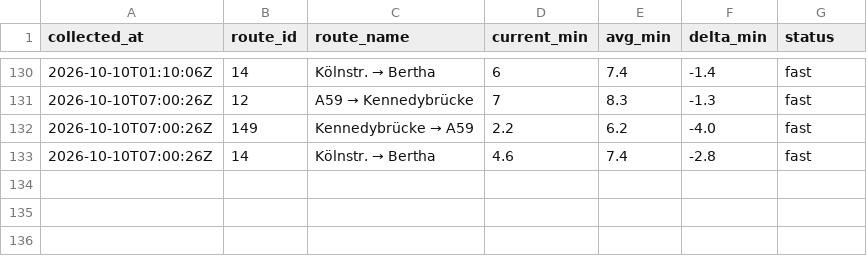
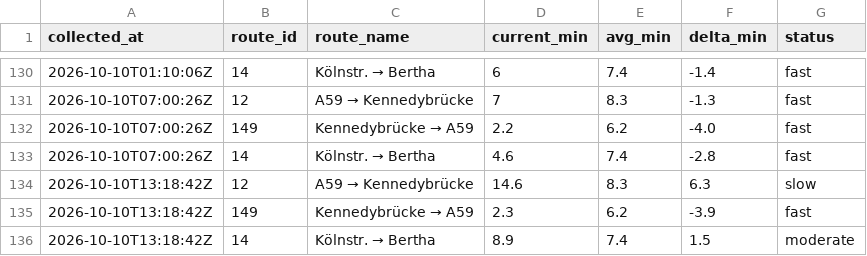
Before and after one commit to mapled/bonn-delays, a CSV file: data/miv_2026-10.csv, drawn as a sheet; only a part is shown, gaps mark what is left out.

```diff
--- a/data/miv_2026-10.csv
+++ b/data/miv_2026-10.csv
@@ -133 +133,4 @@ collected_at,route_id,route_name,current_min,avg_min,delta_min,status
 2026-10-10T07:00:26Z,14,Kölnstr. → Bertha,4.6,7.4,-2.8,fast
+2026-10-10T13:18:42Z,12,A59 → Kennedybrücke,14.6,8.3,6.3,slow
+2026-10-10T13:18:42Z,149,Kennedybrücke → A59,2.3,6.2,-3.9,fast
+2026-10-10T13:18:42Z,14,Kölnstr. → Bertha,8.9,7.4,1.5,moderate
```
Also changed, not shown: 2 other files.
